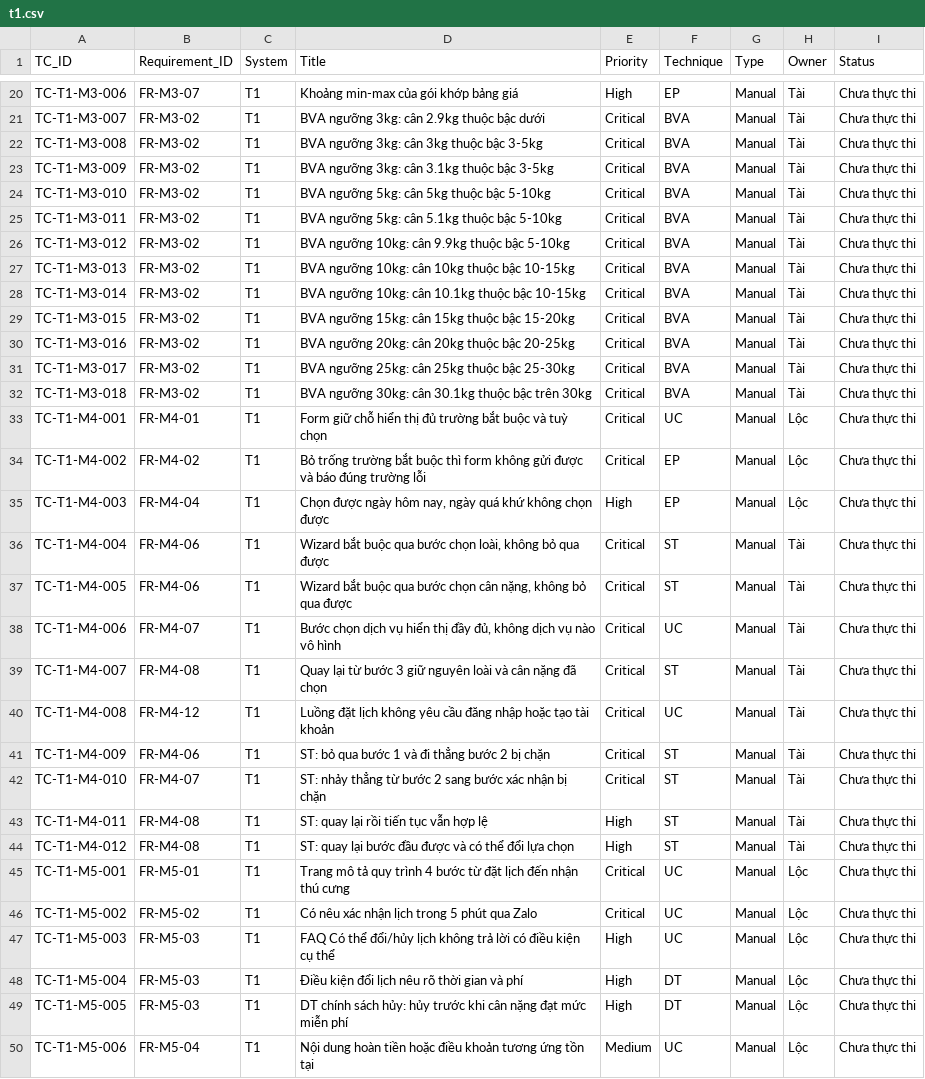
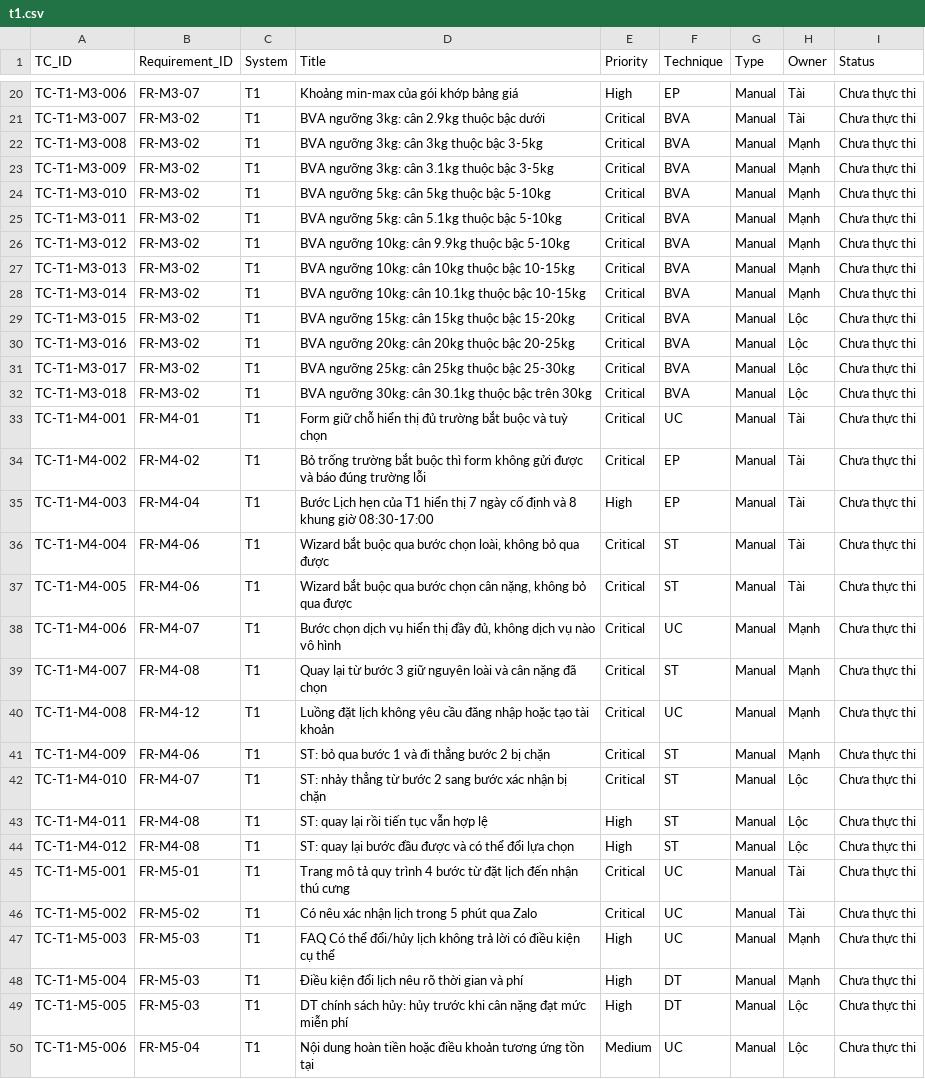
Before and after one commit to ManhTran-ai/Pet-Spa-KTPM, a CSV file: docs/testcases/t1.csv, drawn as a sheet; only a part is shown, gaps mark what is left out; the diff covers the shown part only; the diff names each change by its address in the sheet, - before the commit and + after, or states it on an @@ line.

```diff
--- a/docs/testcases/t1.csv
+++ b/docs/testcases/t1.csv
-H22:H28 (Owner): Tài
+H22:H28 (Owner): Mạnh
-H29:H32 (Owner): Tài
+H29:H32 (Owner): Lộc
-H33:H35 (Owner): Lộc
+H33:H35 (Owner): Tài
-D35 (Title): Chọn được ngày hôm nay, ngày quá khứ không chọn được
+D35 (Title): Bước Lịch hẹn của T1 hiển thị 7 ngày cố định và 8 khung giờ 08:30-17:00
-H38:H41 (Owner): Tài
+H38:H41 (Owner): Mạnh
-H42:H44 (Owner): Tài
+H42:H44 (Owner): Lộc
-H45:H46 (Owner): Lộc
+H45:H46 (Owner): Tài
-H47:H48 (Owner): Lộc
+H47:H48 (Owner): Mạnh
```
Also changed, not shown: 31 edited cells elsewhere in this file, docs/testcases/t2.csv, docs/testcases/t3.csv.
